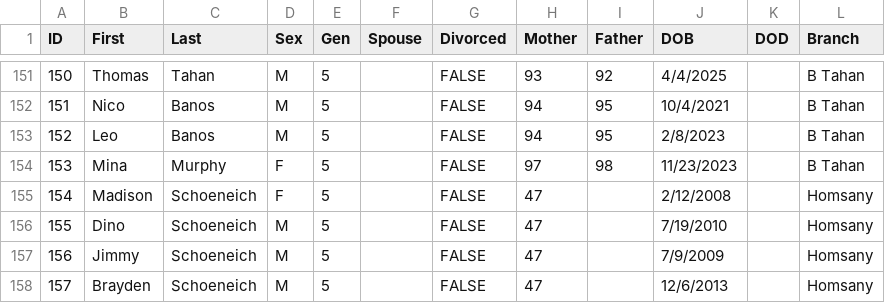
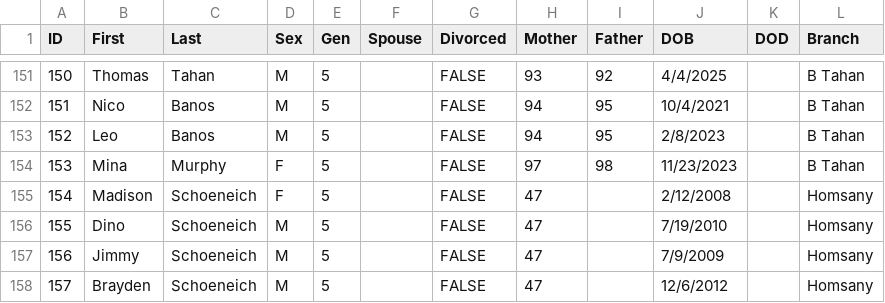
Before and after one commit to umbraudax/tahantree, a CSV file: public/data.csv, drawn as a sheet; only a part is shown, gaps mark what is left out.

Commit message:
Update public data.csv to correct the date of birth for Brayden Schoeneich, improving data accuracy.

```diff
--- a/public/data.csv
+++ b/public/data.csv
@@ -157,2 +157,2 @@ ID,First,Last,Sex,Gen,Spouse,Divorced,Mother,Father,DOB,DOD,Branch
 156,Jimmy,Schoeneich,M,5,,FALSE,47,,7/9/2009,,Homsany
-157,Brayden,Schoeneich,M,5,,FALSE,47,,12/6/2013,,Homsany
+157,Brayden,Schoeneich,M,5,,FALSE,47,,12/6/2012,,Homsany
```
